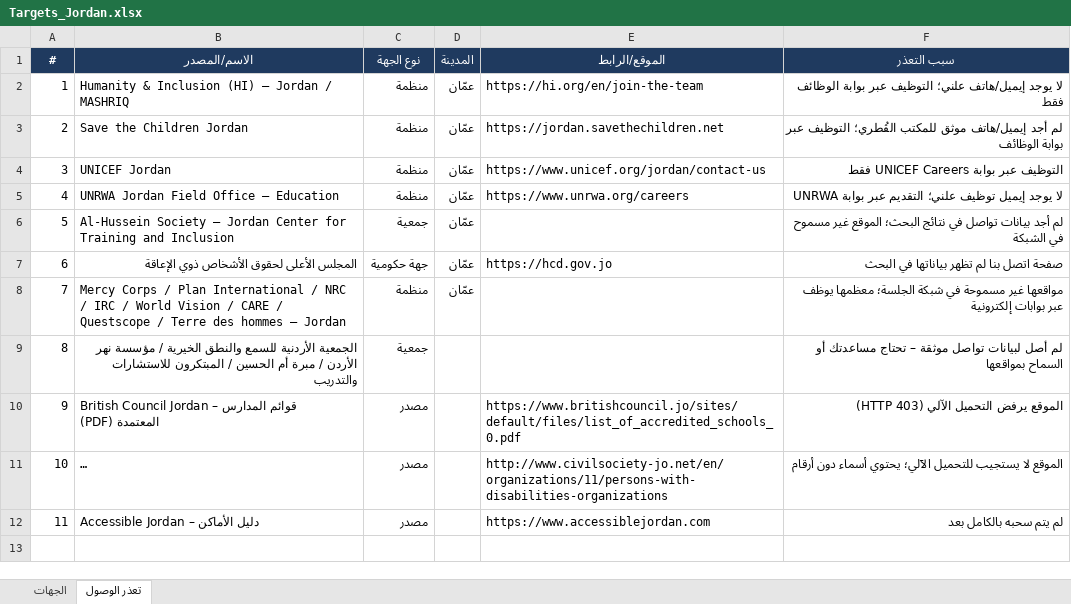
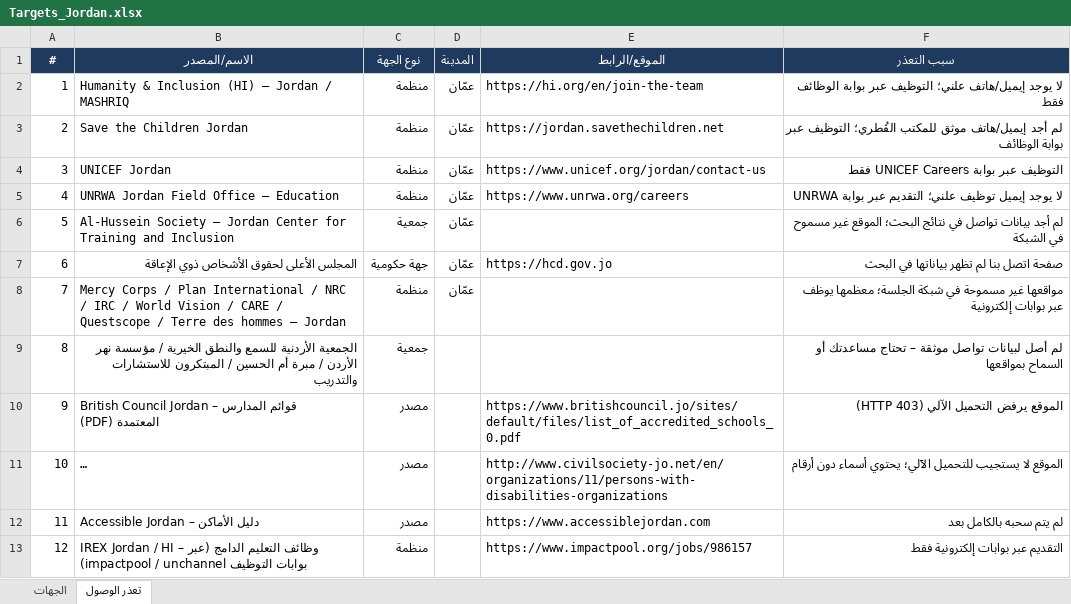
Before and after one commit to apptawfeer-blip/Job-application-11, an Excel workbook: output/targets/Targets_Jordan.xlsx, sheet تعذر الوصول, drawn as a sheet; long unchanged cells end in …; values as stored, in another font and other column widths than the file's, no borders; the diff names each change by its address in the sheet, - before the commit and + after, or states it on an @@ line.

```diff
--- a/output/targets/Targets_Jordan.xlsx (sheet تعذر الوصول)
+++ b/output/targets/Targets_Jordan.xlsx (sheet تعذر الوصول)
+row 13: 12 | IREX Jordan / HI – وظائف التعليم الدامج (عبر بوابات التوظيف impactpool / unchannel) | منظمة |  | https://www.impactpool.org/jobs/986157 | التقديم عبر بوابات إلكترونية فقط
```
Also changed, not shown: sheet الجهات, output/targets/Targets_Bahrain.xlsx, output/targets/Targets_Kuwait.xlsx, 5 other files.
